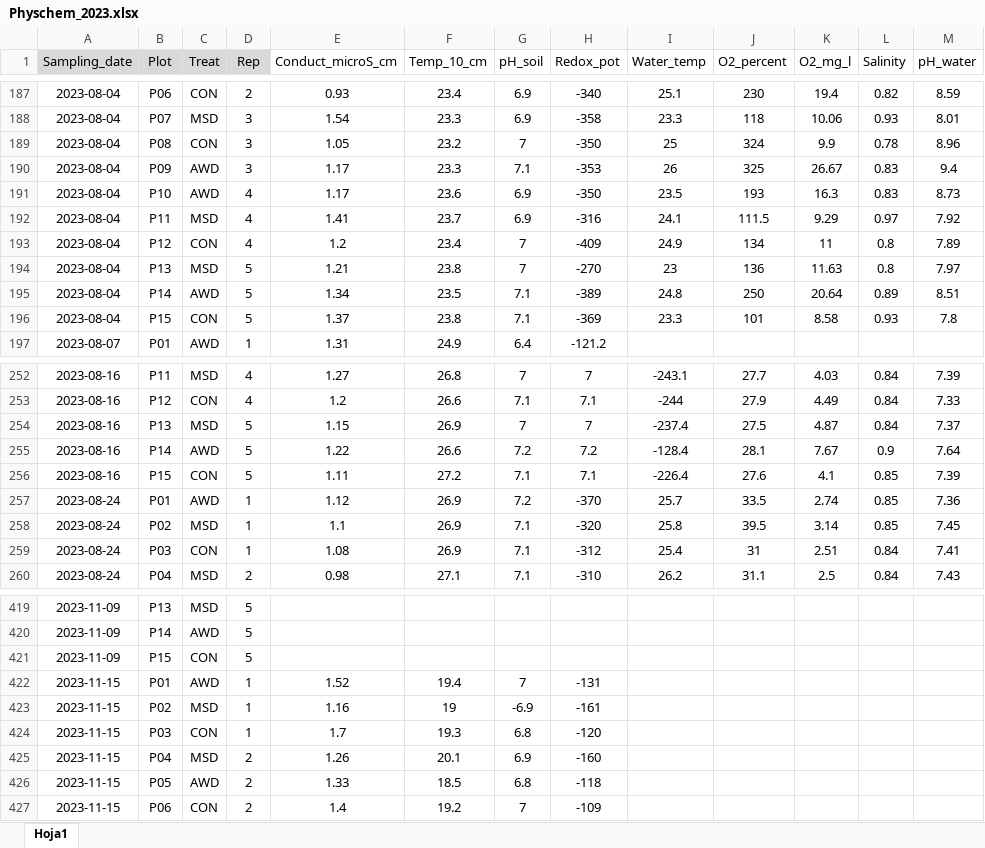
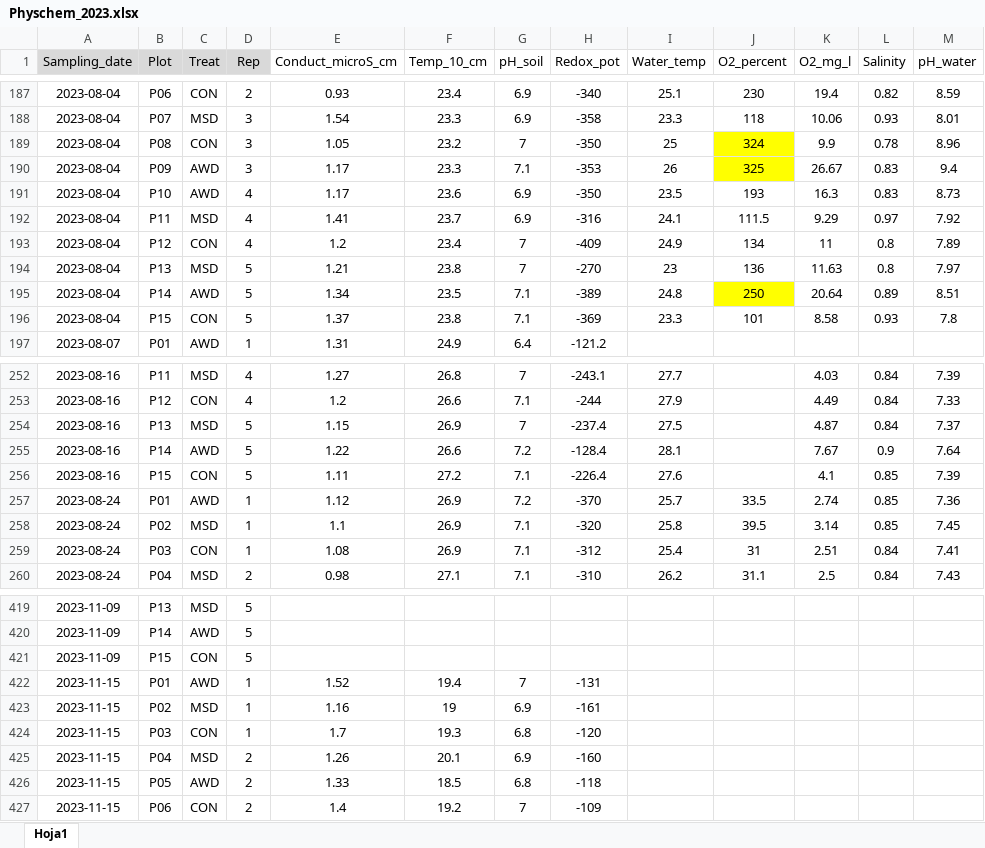
Before and after one commit to echeverriaseba/Thesis_Gasera, an Excel workbook: data/Physchem_2023.xlsx, sheet Hoja1, drawn as a sheet; only a part is shown, gaps mark what is left out; values as stored, in another font and other column widths than the file's, no borders; the diff covers the shown part only; the diff names each change by its address in the sheet, - before the commit and + after, or states it on an @@ line.

```diff
--- a/data/Physchem_2023.xlsx (sheet Hoja1)
+++ b/data/Physchem_2023.xlsx (sheet Hoja1)
-J189:J190 fill: none
+J189:J190 fill: #FFFF00
-J195 fill: none
+J195 fill: #FFFF00
-H252 (Redox_pot): 7
+H252 (Redox_pot): -243.1
-I252 (Water_temp): -243.1
+I252 (Water_temp): 27.7
-J252 (O2_percent): 27.7
+J252 (O2_percent): (empty)
-H253 (Redox_pot): 7.1
+H253 (Redox_pot): -244
-I253 (Water_temp): -244
+I253 (Water_temp): 27.9
-J253 (O2_percent): 27.9
+J253 (O2_percent): (empty)
-H254 (Redox_pot): 7
+H254 (Redox_pot): -237.4
-I254 (Water_temp): -237.4
+I254 (Water_temp): 27.5
-J254 (O2_percent): 27.5
+J254 (O2_percent): (empty)
-H255 (Redox_pot): 7.2
+H255 (Redox_pot): -128.4
-I255 (Water_temp): -128.4
+I255 (Water_temp): 28.1
-J255 (O2_percent): 28.1
+J255 (O2_percent): (empty)
-H256 (Redox_pot): 7.1
+H256 (Redox_pot): -226.4
-I256 (Water_temp): -226.4
+I256 (Water_temp): 27.6
-J256 (O2_percent): 27.6
+J256 (O2_percent): (empty)
-G423 (pH_soil): -6.9
+G423 (pH_soil): 6.9
```
Also changed, not shown: 31 edited cells and cell formats elsewhere in this sheet, outputs/CERESTRES_results/physchem_avg_2023.xlsx, 4 other files.
